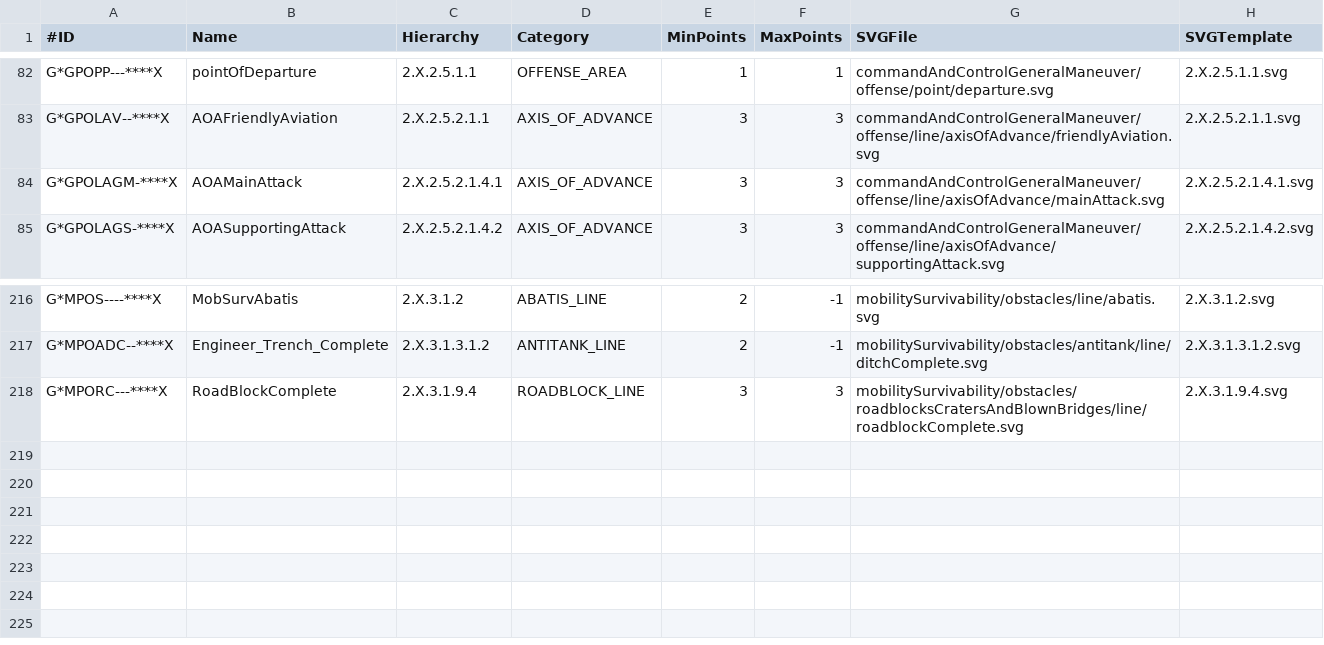
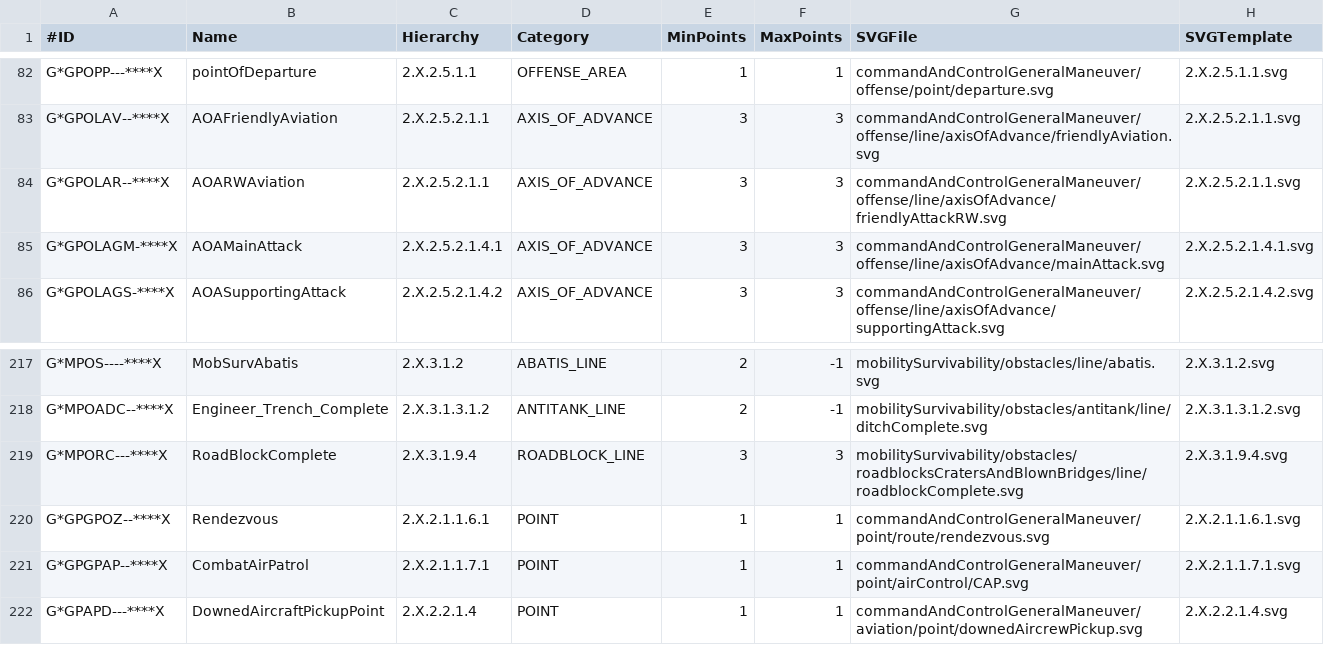
Before and after one commit to StackFrame/Ortelium, a CSV file: src/resources/tacticalGraphics.csv, drawn as a sheet; only a part is shown, gaps mark what is left out; the diff names each change by its address in the sheet, - before the commit and + after, or states it on an @@ line.

Commit message:
Add new aviation graphics

```diff
--- a/src/resources/tacticalGraphics.csv
+++ b/src/resources/tacticalGraphics.csv
+row 84: G*GPOLAR--****X | AOARWAviation | 2.X.2.5.2.1.1 | AXIS_OF_ADVANCE | 3 | 3 | commandAndControlGeneralManeuver/offense/line/axisOfAdvance/friendlyAttackRW.svg | 2.X.2.5.2.1.1.svg
+row 220: G*GPGPOZ--****X | Rendezvous | 2.X.2.1.1.6.1 | POINT | 1 | 1 | commandAndControlGeneralManeuver/point/route/rendezvous.svg | 2.X.2.1.1.6.1.svg
+row 221: G*GPGPAP--****X | CombatAirPatrol | 2.X.2.1.1.7.1 | POINT | 1 | 1 | commandAndControlGeneralManeuver/point/airControl/CAP.svg | 2.X.2.1.1.7.1.svg
+row 222: G*GPAPD---****X | DownedAircraftPickupPoint | 2.X.2.2.1.4 | POINT | 1 | 1 | commandAndControlGeneralManeuver/aviation/point/downedAircrewPickup.svg | 2.X.2.2.1.4.svg
```
